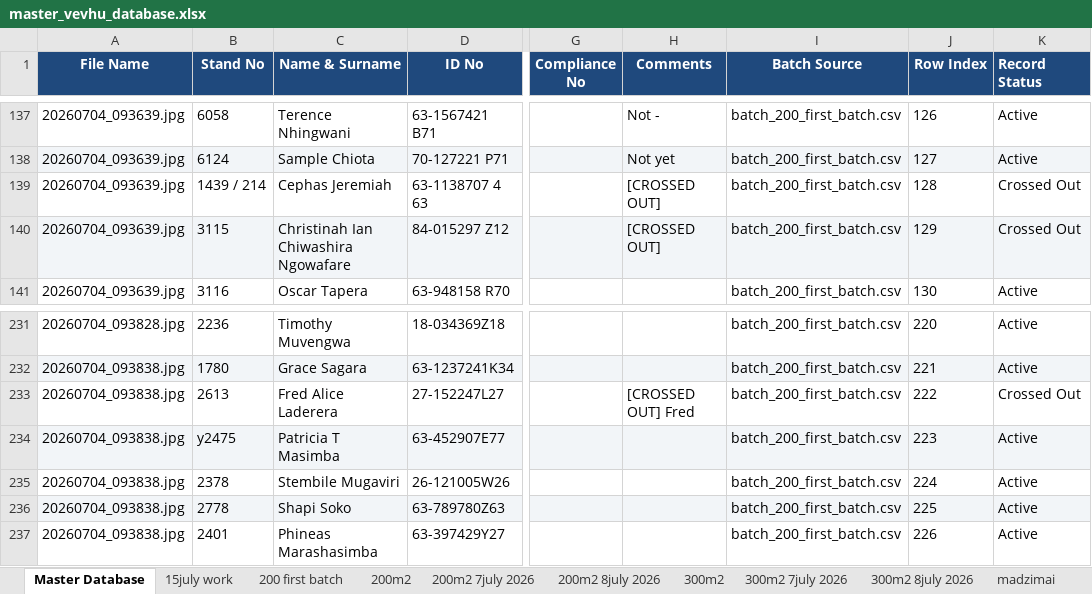
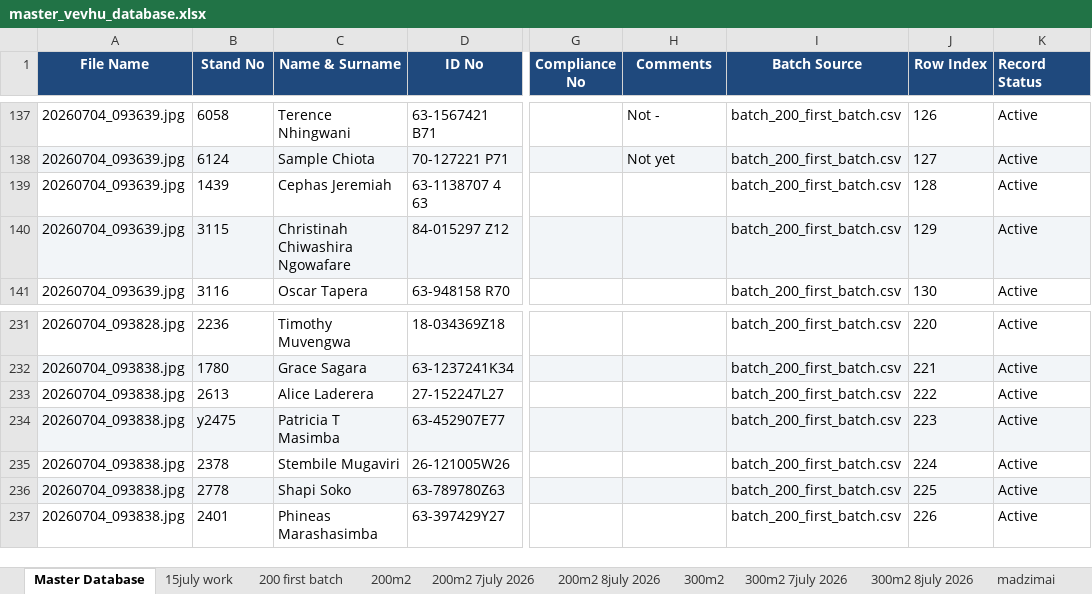
Before and after one commit to fellmarongi-png/vevhu-data, an Excel workbook: master_vevhu_database.xlsx, sheet Master Database, drawn as a sheet; only a part is shown, gaps mark what is left out; values as stored, in another font and other column widths than the file's, no borders; the diff names each change by its address in the sheet, - before the commit and + after, or states it on an @@ line.

Commit message:
Complete final database consolidation and data quality analysis: restore partial crossed-out entries, generate final_consolidated_database.xlsx without source columns, and write detailed data_quality_analysis.xlsx anomalies report

```diff
--- a/master_vevhu_database.xlsx (sheet Master Database)
+++ b/master_vevhu_database.xlsx (sheet Master Database)
-B139 (Stand No): 1439 / 214
+B139 (Stand No): 1439
-H139:H140 (Comments): [CROSSED OUT]
+H139:H140 (Comments): (empty)
-K139:K140 (Record Status): Crossed Out
+K139:K140 (Record Status): Active
-C140 (Name & Surname): Christinah Ian Chiwashira Ngowafare
+C140 (Name & Surname): Christinah Chiwashira Ngowafare
-C233 (Name & Surname): Fred Alice Laderera
+C233 (Name & Surname): Alice Laderera
-H233 (Comments): [CROSSED OUT] Fred
+H233 (Comments): (empty)
-K233 (Record Status): Crossed Out
+K233 (Record Status): Active
```
Also changed, not shown: sheet 200 first batch, 7 other files.
